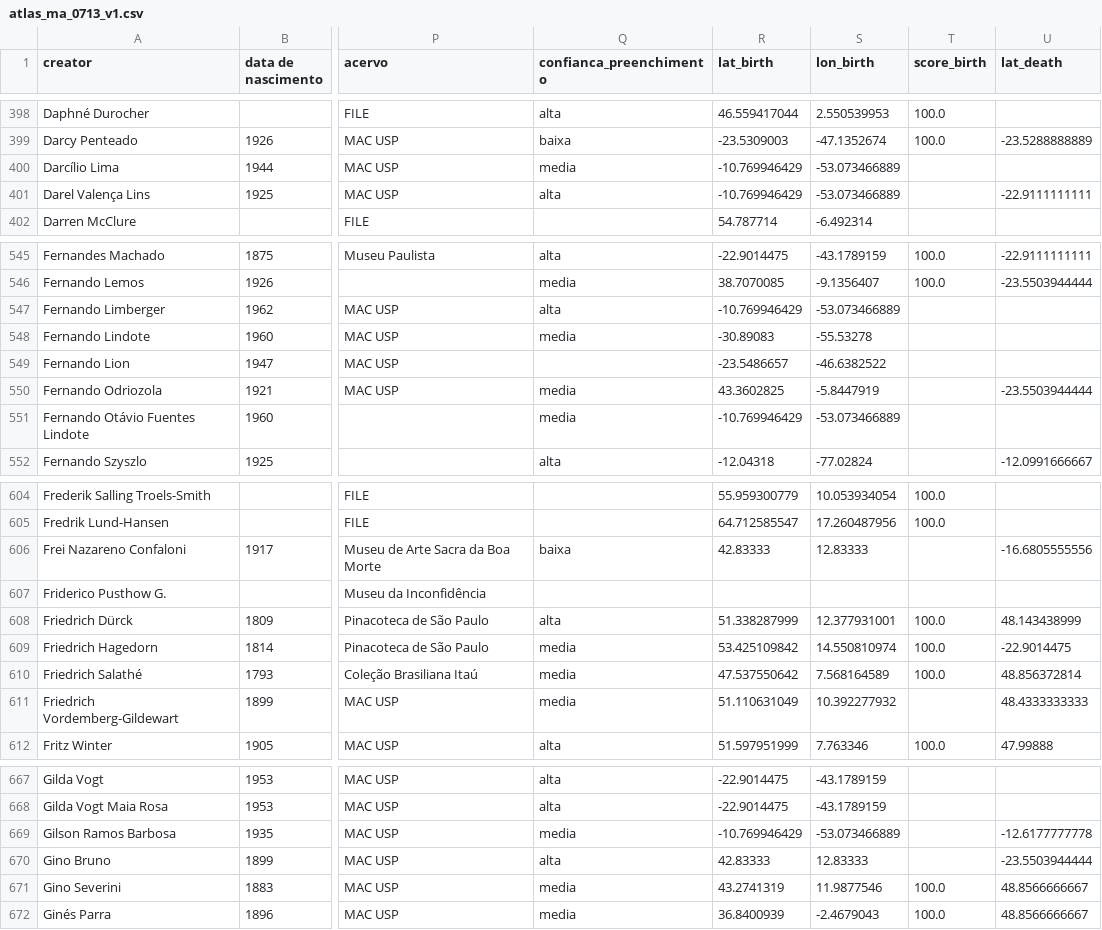
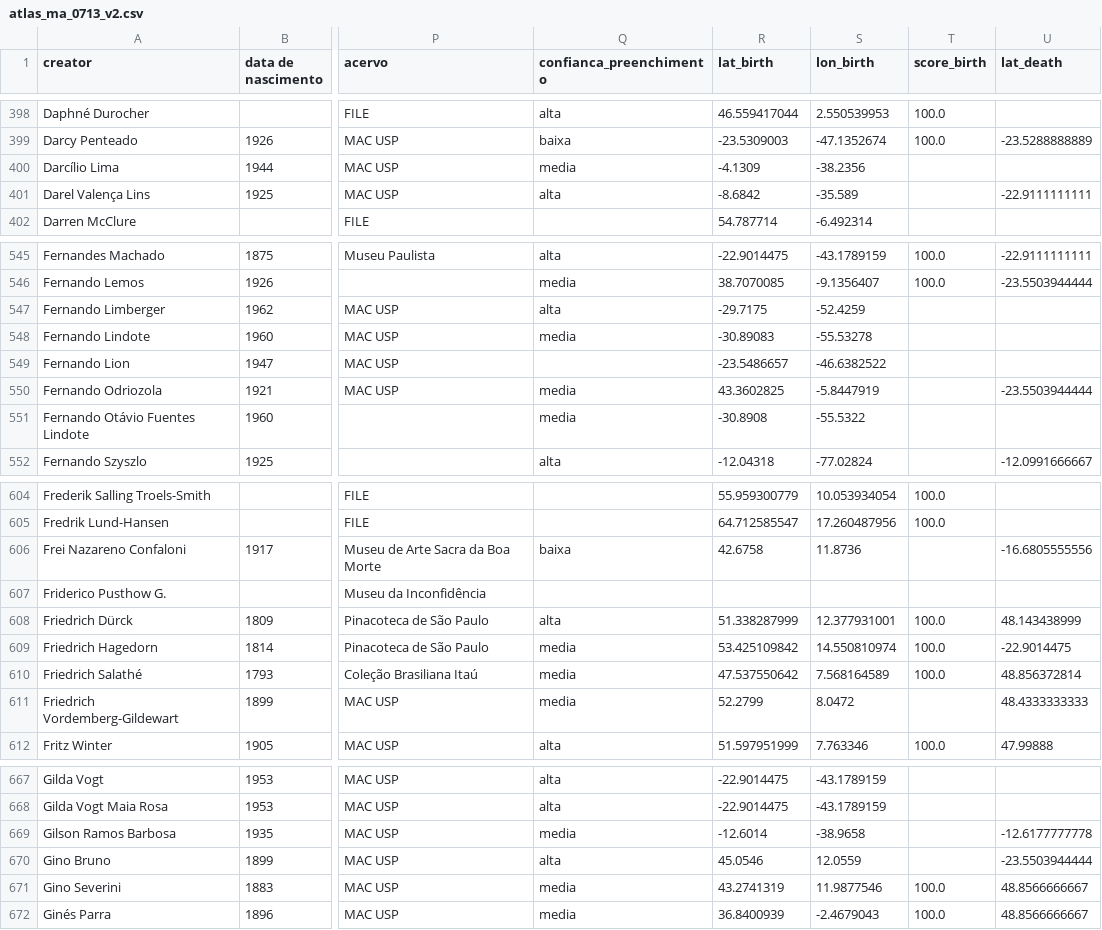
Before and after one commit to carloslemos/meta-acervo-map, a CSV file: source/atlas_ma_0713_v2.csv (was source/atlas_ma_0713_v1.csv), drawn as a sheet; only a part is shown, gaps mark what is left out; the diff covers the shown part only; the diff names each change by its address in the sheet, - before the commit and + after, or states it on an @@ line.

Commit message:
Update CSV creators paths to version 2 for consistency across languages

```diff
--- a/source/atlas_ma_0713_v1.csv
+++ b/source/atlas_ma_0713_v2.csv
-R400 (lat_birth): -10.769946429
+R400 (lat_birth): -4.1309
-S400 (lon_birth): -53.073466889
+S400 (lon_birth): -38.2356
-R401 (lat_birth): -10.769946429
+R401 (lat_birth): -8.6842
-S401 (lon_birth): -53.073466889
+S401 (lon_birth): -35.589
-R547 (lat_birth): -10.769946429
+R547 (lat_birth): -29.7175
-S547 (lon_birth): -53.073466889
+S547 (lon_birth): -52.4259
-R551 (lat_birth): -10.769946429
+R551 (lat_birth): -30.8908
-S551 (lon_birth): -53.073466889
+S551 (lon_birth): -55.5322
-R606 (lat_birth): 42.83333
+R606 (lat_birth): 42.6758
-S606 (lon_birth): 12.83333
+S606 (lon_birth): 11.8736
-R611 (lat_birth): 51.110631049
+R611 (lat_birth): 52.2799
-S611 (lon_birth): 10.392277932
+S611 (lon_birth): 8.0472
-R669 (lat_birth): -10.769946429
+R669 (lat_birth): -12.6014
-S669 (lon_birth): -53.073466889
+S669 (lon_birth): -38.9658
-R670 (lat_birth): 42.83333
+R670 (lat_birth): 45.0546
-S670 (lon_birth): 12.83333
+S670 (lon_birth): 12.0559
```
Also changed, not shown: 92 edited cells elsewhere in this file, source/atlas_ma_0713_v2_eng.csv, 1 other file.
